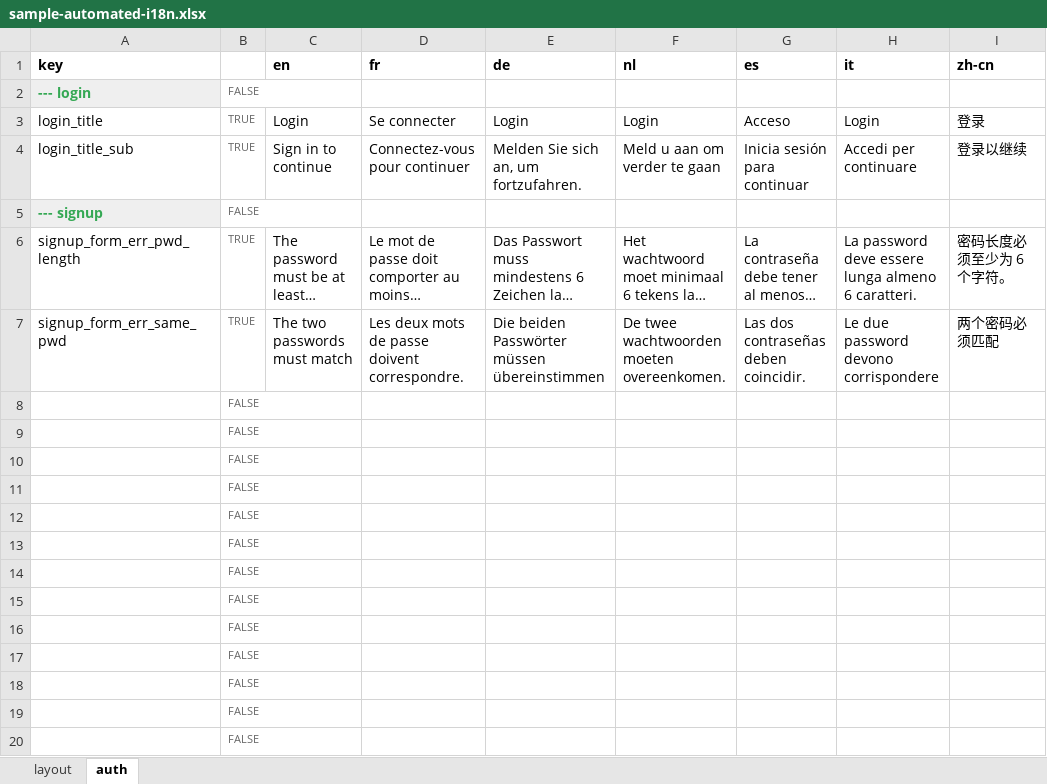
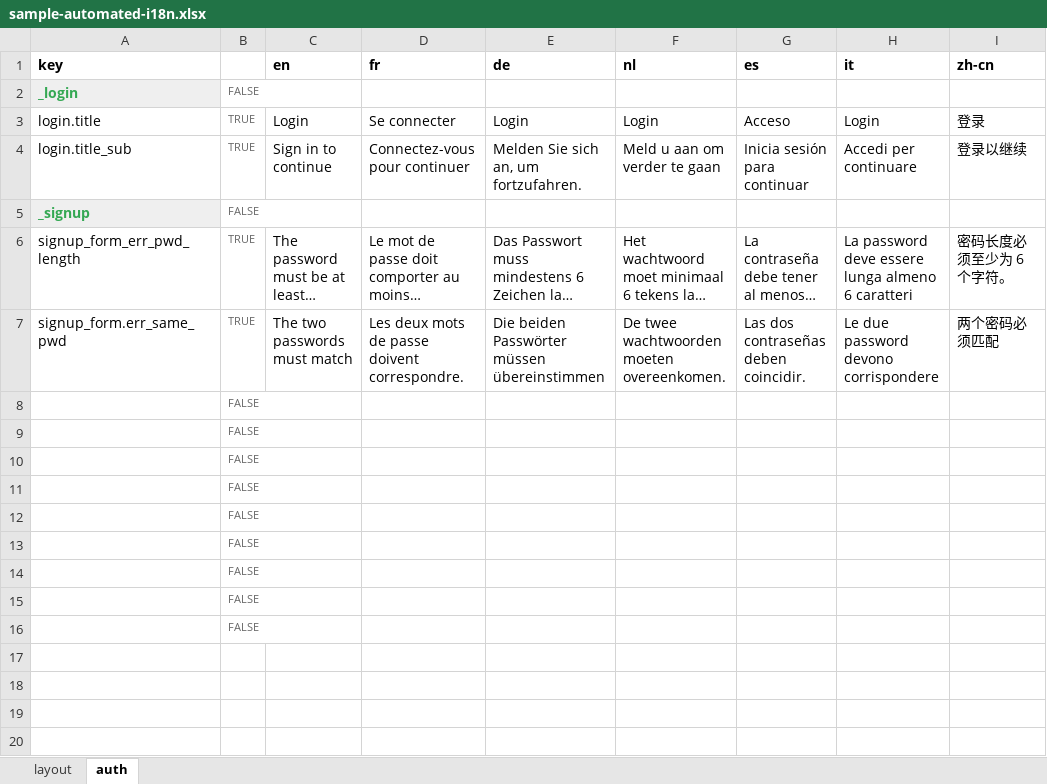
Before and after one commit to Najtal/gsheets-i18n, an Excel workbook: assets/sample-automated-i18n.xlsx, sheet auth, drawn as a sheet; only a part is shown; the shorter side is filled out with more unchanged rows; long unchanged cells end in …; values as stored, in another font and other column widths than the file's, no borders; charts and pictures and conditional formats not drawn; the diff covers the shown part only; the diff names each change by its address in the sheet, - before the commit and + after, or states it on an @@ line.

```diff
--- a/assets/sample-automated-i18n.xlsx (sheet auth)
+++ b/assets/sample-automated-i18n.xlsx (sheet auth)
-A2 (key): --- login
+A2 (key): _login
-A3 (key): login_title
+A3 (key): login.title
-A4 (key): login_title_sub
+A4 (key): login.title_sub
-A5 (key): --- signup
+A5 (key): _signup
-H6 (it): …almeno 6 caratteri.
+H6 (it): …almeno 6 caratteri
-A7 (key): signup_form_err_same_pwd
+A7 (key): signup_form.err_same_pwd
-row 8:  | FALSE
-row 9:  | FALSE
-row 10:  | FALSE
-row 11:  | FALSE
-row 12:  | FALSE
-row 13:  | FALSE
-row 14:  | FALSE
-row 15:  | FALSE
-row 16:  | FALSE
-row 17:  | FALSE
-row 18:  | FALSE
-row 19:  | FALSE
-row 20:  | FALSE
```
Also changed, not shown: 11 removed rows elsewhere in this sheet, sheet layout, formulas that keep their value, 6 other files.
